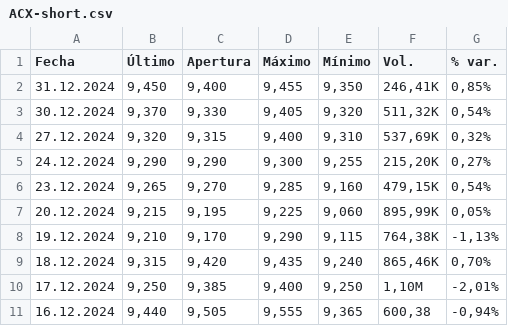
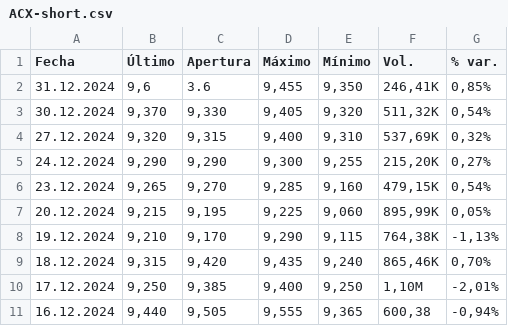
Before and after one commit to JRobes/LSTMCSV, a CSV file: ACX-short.csv, drawn as a sheet.

```diff
--- a/ACX-short.csv
+++ b/ACX-short.csv
@@ -1,3 +1,3 @@
 "Fecha","Último","Apertura","Máximo","Mínimo","Vol.","% var."
-"31.12.2024","9,450","9,400","9,455","9,350","246,41K","0,85%"
+"31.12.2024","9,6","3.6","9,455","9,350","246,41K","0,85%"
 "30.12.2024","9,370","9,330","9,405","9,320","511,32K","0,54%"
```
Also changed, not shown: 1 other file.
